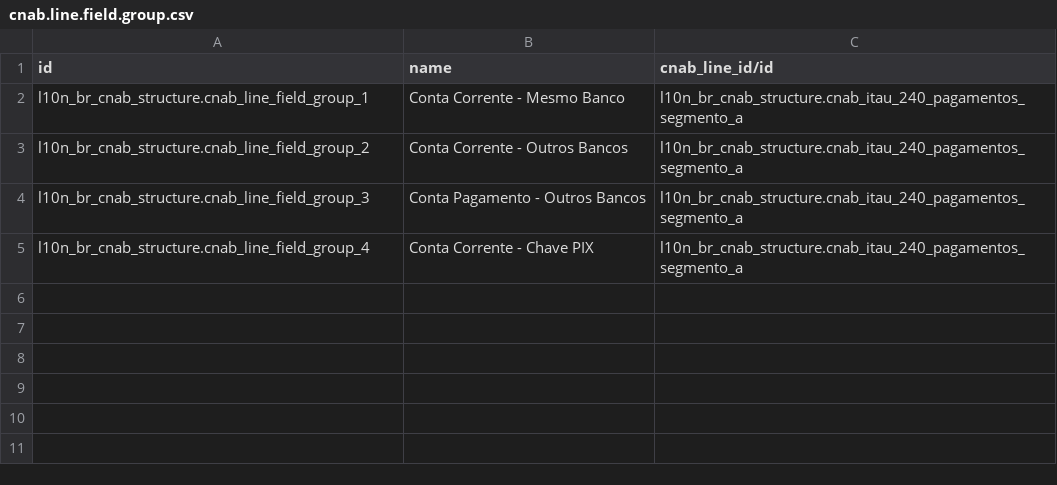
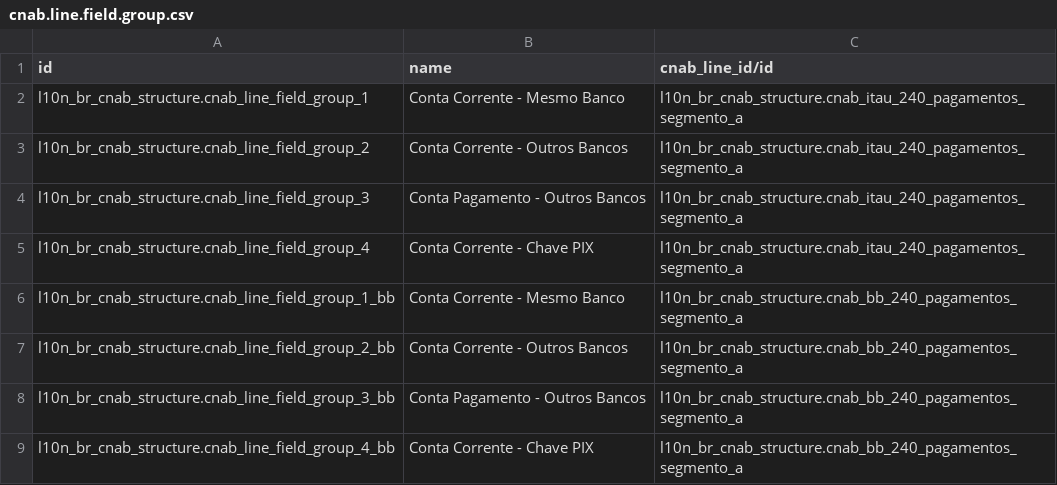
Before and after one commit to kmee/l10n-brazil, a CSV file: l10n_br_cnab_structure/data/cnab.line.field.group.csv, drawn as a sheet; the diff names each change by its address in the sheet, - before the commit and + after, or states it on an @@ line.

```diff
--- a/l10n_br_cnab_structure/data/cnab.line.field.group.csv
+++ b/l10n_br_cnab_structure/data/cnab.line.field.group.csv
+row 6: l10n_br_cnab_structure.cnab_line_field_group_1_bb | Conta Corrente - Mesmo Banco | l10n_br_cnab_structure.cnab_bb_240_pagamentos_segmento_a
+row 7: l10n_br_cnab_structure.cnab_line_field_group_2_bb | Conta Corrente - Outros Bancos | l10n_br_cnab_structure.cnab_bb_240_pagamentos_segmento_a
+row 8: l10n_br_cnab_structure.cnab_line_field_group_3_bb | Conta Pagamento - Outros Bancos | l10n_br_cnab_structure.cnab_bb_240_pagamentos_segmento_a
+row 9: l10n_br_cnab_structure.cnab_line_field_group_4_bb | Conta Corrente - Chave PIX | l10n_br_cnab_structure.cnab_bb_240_pagamentos_segmento_a
```
Also changed, not shown: l10n_br_cnab_structure/data/cnab.line.group.field.condition.csv, l10n_br_cnab_structure/data/cnab.payment.way.csv, 11 other files.
